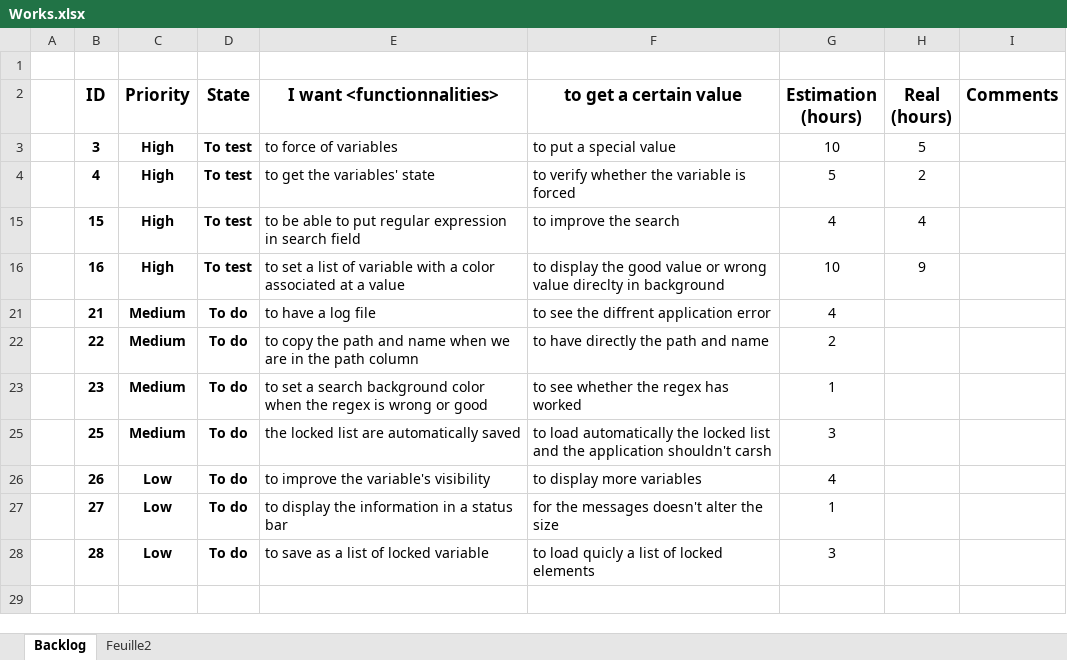
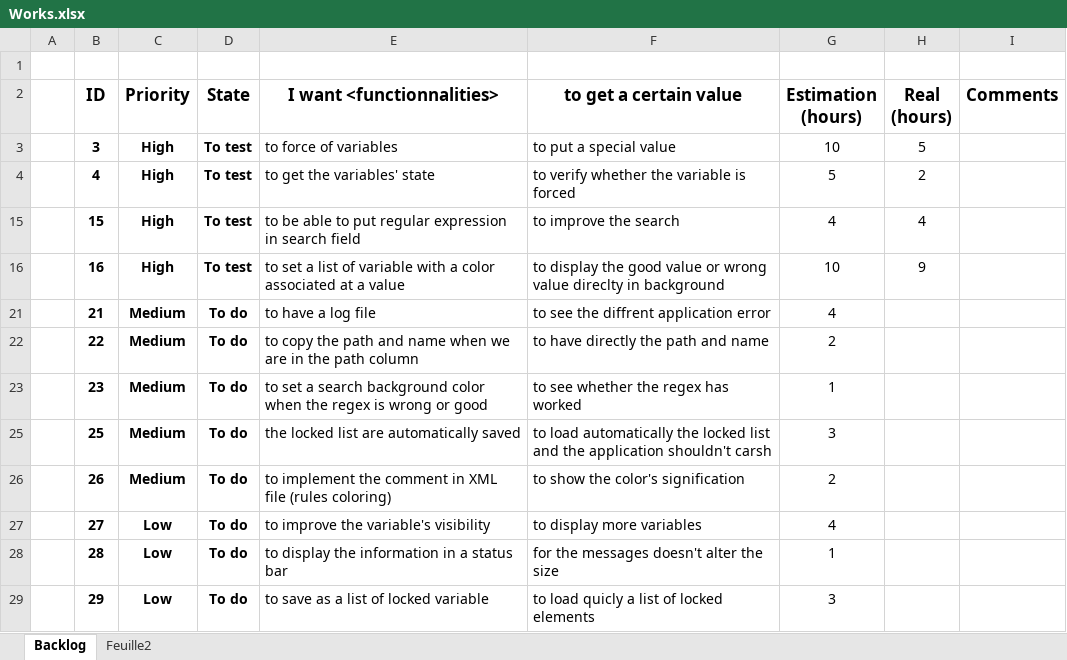
Before and after one commit to Edwix/VSObserver, an Excel workbook: Works.xlsx, sheet Backlog, drawn as a sheet; values as stored, in another font and other column widths than the file's, no borders; conditional formats not drawn; the diff names each change by its address in the sheet, - before the commit and + after, or states it on an @@ line.

Commit message:
Works.xlsx : Add a new functionnalities.

```diff
--- a/Works.xlsx (sheet Backlog)
+++ b/Works.xlsx (sheet Backlog)
-C26 (Priority): Low
+C26 (Priority): Medium
-E26 (I want <functionnalities>): to improve the variable's visibility
+E26 (I want <functionnalities>): to implement the comment in XML file (rules coloring)
-F26 (to get a certain value): to display more variables
+F26 (to get a certain value): to show the color's signification
-G26 (Estimation (hours)): 4
+G26 (Estimation (hours)): 2
-E27 (I want <functionnalities>): to display the information in a status bar
+E27 (I want <functionnalities>): to improve the variable's visibility
-F27 (to get a certain value): for the messages doesn't alter the size
+F27 (to get a certain value): to display more variables
-G27 (Estimation (hours)): 1
+G27 (Estimation (hours)): 4
-E28 (I want <functionnalities>): to save as a list of locked variable
+E28 (I want <functionnalities>): to display the information in a status bar
-F28 (to get a certain value): to load quicly a list of locked elements
+F28 (to get a certain value): for the messages doesn't alter the size
-G28 (Estimation (hours)): 3
+G28 (Estimation (hours)): 1
+row 29:  | 29 | Low | To do | to save as a list of locked variable | to load quicly a list of locked elements | 3
```
Also changed, not shown: hidden cells.
